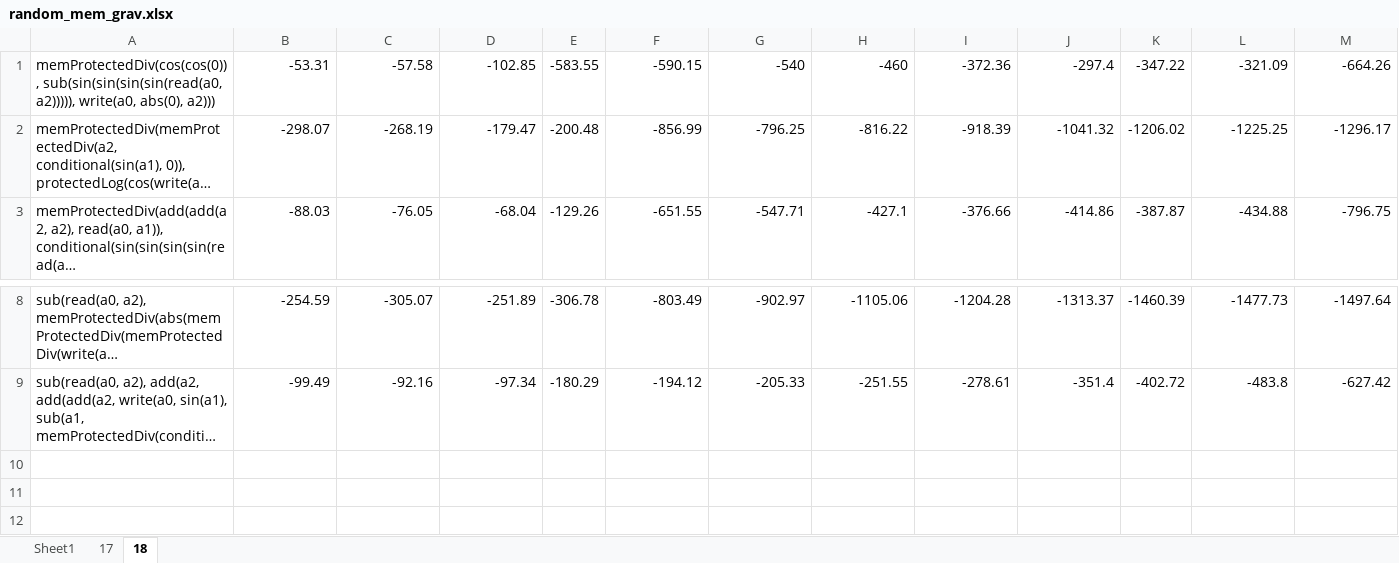
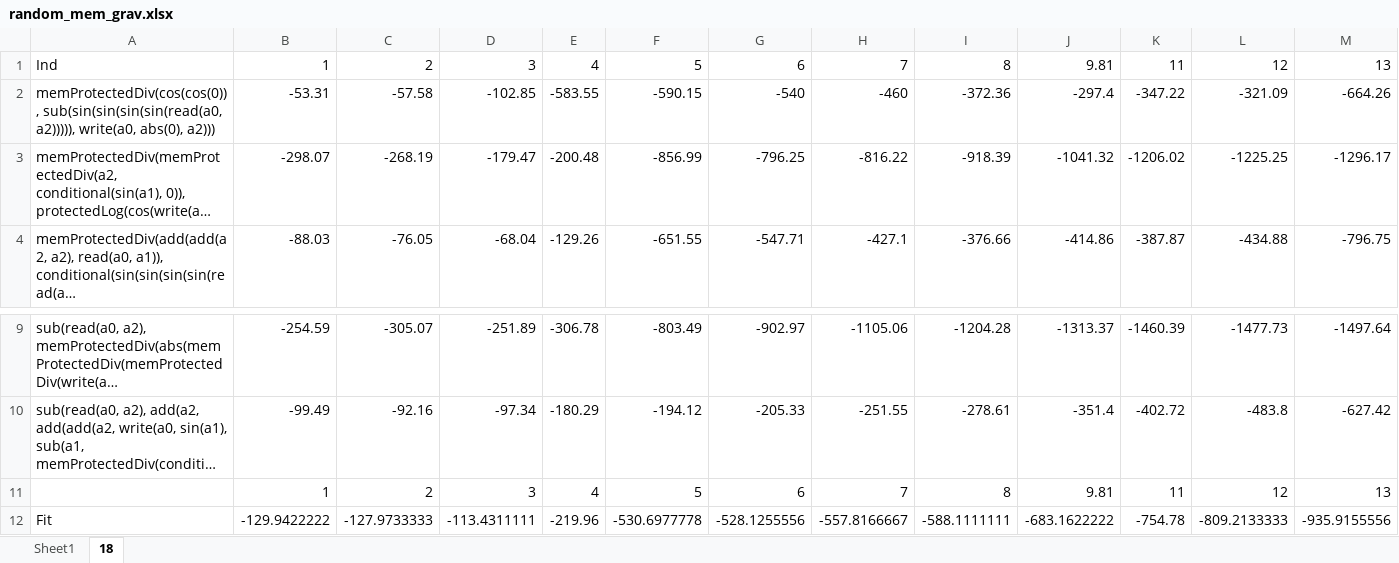
Before and after one commit to Ctrl-Sky/partly_observable_pendulum, an Excel workbook: pendulum/random_mem_grav/random_mem_grav.xlsx, sheet 18, drawn as a sheet; only a part is shown, gaps mark what is left out; long unchanged cells end in …; values as stored, in another font and other column widths than the file's, no borders; charts and pictures not drawn; rows hold the shown columns only; the diff names each change by its address in the sheet, - before the commit and + after, or states it on an @@ line.

```diff
--- a/pendulum/random_mem_grav/random_mem_grav.xlsx (sheet 18)
+++ b/pendulum/random_mem_grav/random_mem_grav.xlsx (sheet 18)
-sheet tab: 17
+row 1: Ind | 1 | 2 | 3 | 4 | 5 | 6 | 7 | 8 | 9.81 | 11 | 12 | 13
+row 11:  | 1 | 2 | 3 | 4 | 5 | 6 | 7 | 8 | 9.81 | 11 | 12 | 13
+row 12: Fit | -129.9422222 | -127.9733333 | -113.4311111 | -219.96 | -530.6977778 | -528.1255556 | -557.8166667 | -588.1111111 | -683.1622222 | -754.78 | -809.2133333 | -935.9155556
```
Also changed, not shown: charts or pictures, 2 other files.
